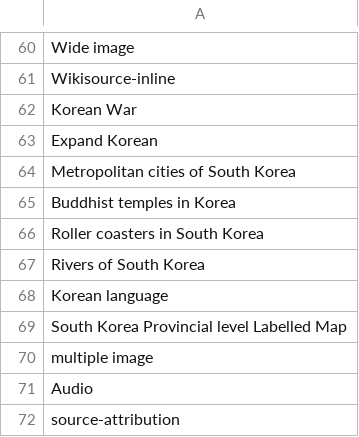
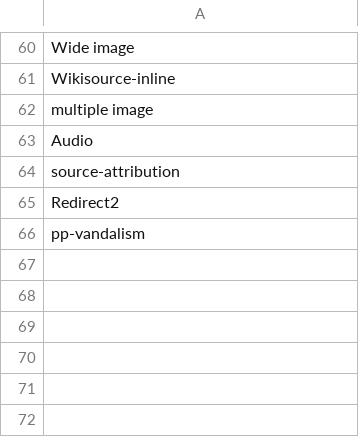
Before and after one commit to szabgab/wikipedia-to-epub.rs, a CSV file: src/silent.csv, drawn as a sheet; only a part is shown, gaps mark what is left out; removed rows and columns are numbered as before the commit, all else as after; the diff names each change by its address in the sheet, - before the commit and + after, or states it on an @@ line.

```diff
--- a/src/silent.csv
+++ b/src/silent.csv
-row 62: Korean War
-row 63: Expand Korean
-row 64: Metropolitan cities of South Korea
-row 65: Buddhist temples in Korea
-row 66: Roller coasters in South Korea
-row 67: Rivers of South Korea
-row 68: Korean language
-row 69: South Korea Provincial level Labelled Map
+row 65: Redirect2
+row 66: pp-vandalism
```
Also changed, not shown: src/navigations.csv.
